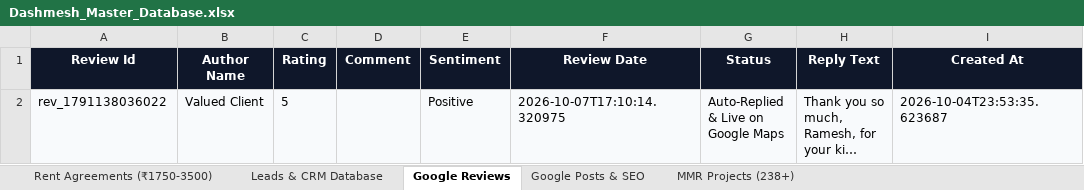
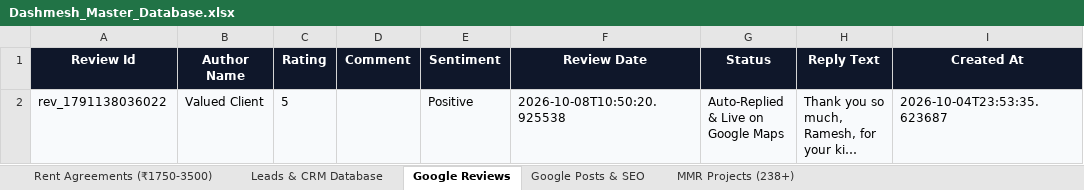
Before and after one commit to satnamsinghvohra20-art/Google-Auto-AI-work-, an Excel workbook: data/Dashmesh_Master_Database.xlsx, sheet Google Reviews, drawn as a sheet; long unchanged cells end in …; values as stored, in another font and other column widths than the file's, no borders; the diff names each change by its address in the sheet, - before the commit and + after, or states it on an @@ line.

```diff
--- a/data/Dashmesh_Master_Database.xlsx (sheet Google Reviews)
+++ b/data/Dashmesh_Master_Database.xlsx (sheet Google Reviews)
-F2 (Review Date): 2026-10-07T17:10:14.320975
+F2 (Review Date): 2026-10-08T10:50:20.925538
```
Also changed, not shown: sheet Google Posts & SEO, sheet Leads & CRM Database, 10 other files.
